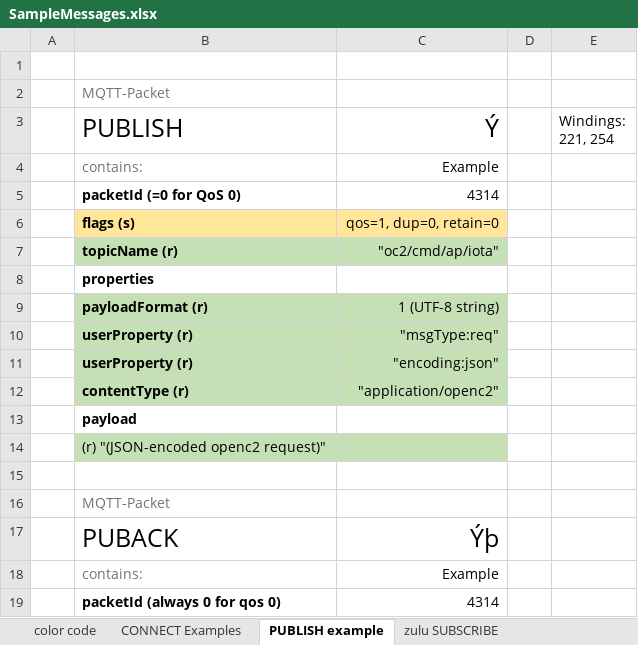
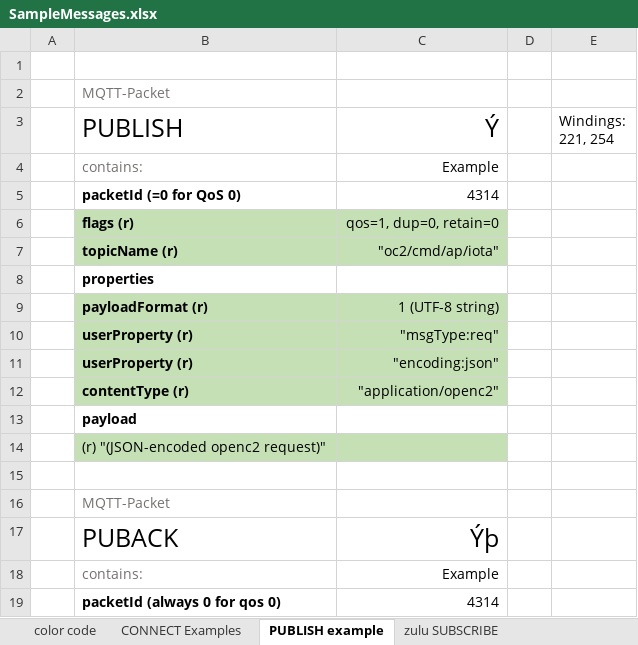
Before and after one commit to oasis-tcs/openc2-transf-mqtt, an Excel workbook: sources/SampleMessages.xlsx, sheet PUBLISH example, drawn as a sheet; values as stored, in another font and other column widths than the file's, no borders; charts and pictures not drawn; the diff names each change by its address in the sheet, - before the commit and + after, or states it on an @@ line.

Commit message:
correct color code error in example 2 packet

```diff
--- a/sources/SampleMessages.xlsx (sheet PUBLISH example)
+++ b/sources/SampleMessages.xlsx (sheet PUBLISH example)
-B6 (PUBLISH): flags (s)
+B6 (PUBLISH): flags (r)
-B6:C6 fill: #FFE699
+B6:C6 fill: #C5E0B4
```
Also changed, not shown: 1 other file.
